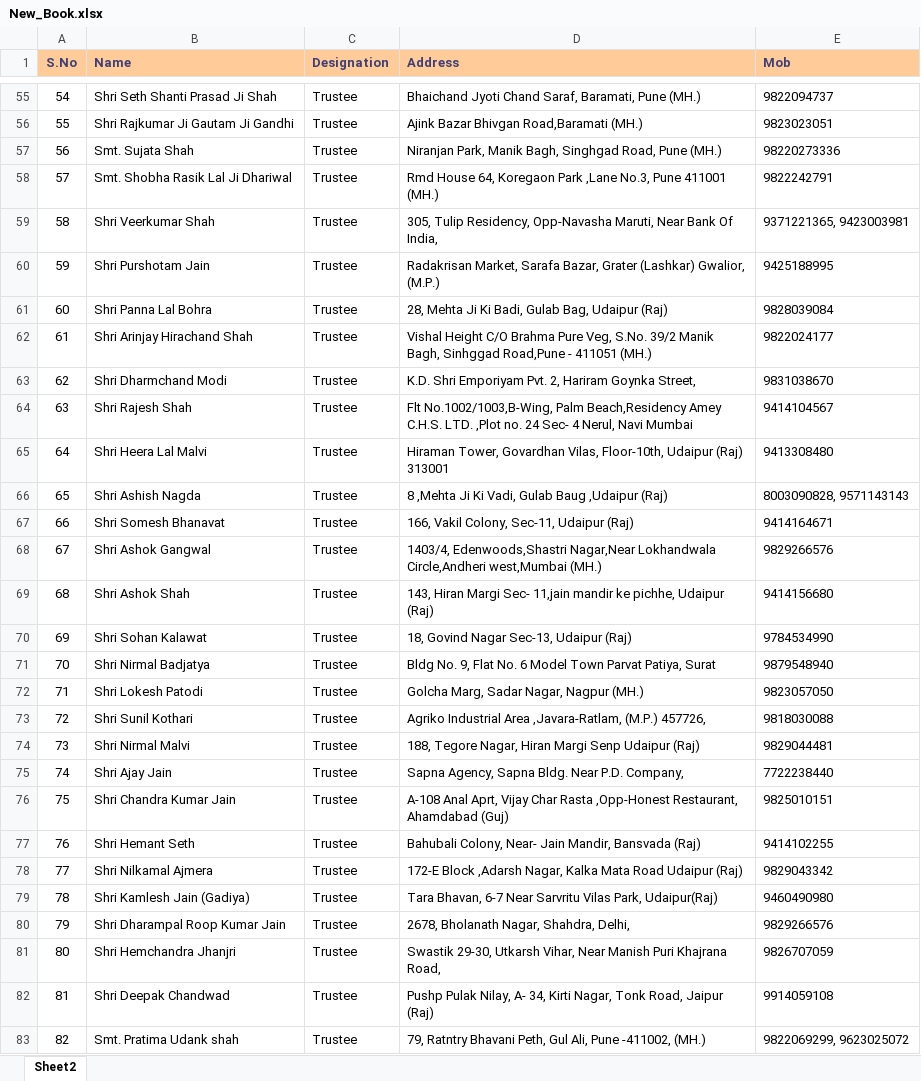
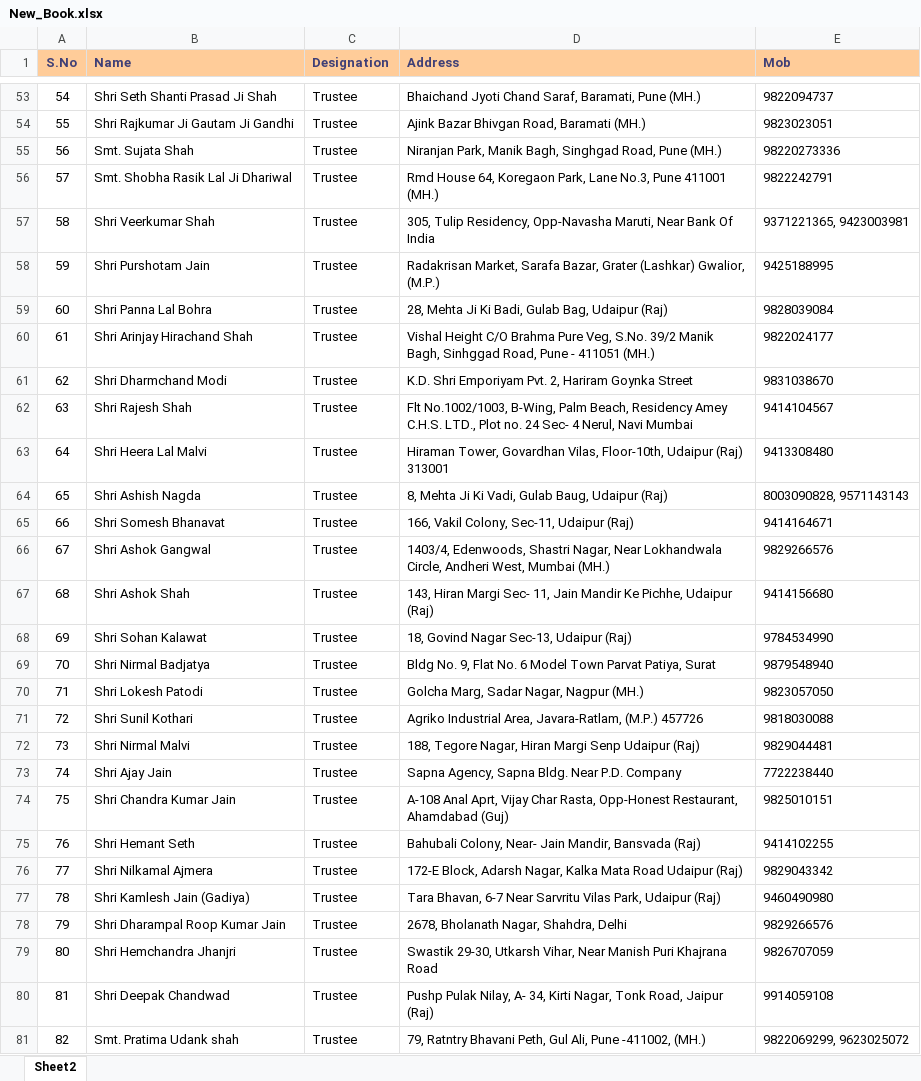
Before and after one commit to vishal23101994/jinsharnammedia, an Excel workbook: public/data/New_Book.xlsx, sheet Sheet2, drawn as a sheet; only a part is shown, gaps mark what is left out; values as stored, in another font and other column widths than the file's, no borders; addresses are those after the commit; the diff covers the shown part only; the diff names each change by its address in the sheet, - before the commit and + after, or states it on an @@ line.

```diff
--- a/public/data/New_Book.xlsx (sheet Sheet2)
+++ b/public/data/New_Book.xlsx (sheet Sheet2)
-D54 (Address): Ajink Bazar Bhivgan Road,Baramati (MH.)
+D54 (Address): Ajink Bazar Bhivgan Road, Baramati (MH.)
-D56 (Address): …64, Koregaon Park ,Lane No.3, Pune…
+D56 (Address): …64, Koregaon Park, Lane No.3, Pune…
-D57 (Address): …Bank Of India,
+D57 (Address): …Bank Of India
-D60 (Address): …Bagh, Sinhggad Road,Pune - 411051…
+D60 (Address): …Bagh, Sinhggad Road, Pune - 411051…
-D61 (Address): …Hariram Goynka Street,
+D61 (Address): …Hariram Goynka Street
-D62 (Address): Flt No.1002/1003,B-Wing, Palm Beach,Residency Amey C.H.S. LTD. ,Plot no. 24…
+D62 (Address): Flt No.1002/1003, B-Wing, Palm Beach, Residency Amey C.H.S. LTD., Plot no. 24…
-D64 (Address): 8 ,Mehta Ji Ki Vadi, Gulab Baug ,Udaipur (Raj)
+D64 (Address): 8, Mehta Ji Ki Vadi, Gulab Baug, Udaipur (Raj)
-D66 (Address): 1403/4, Edenwoods,Shastri Nagar,Near Lokhandwala Circle,Andheri west,Mumbai (MH.)
+D66 (Address): 1403/4, Edenwoods, Shastri Nagar, Near Lokhandwala Circle, Andheri West, Mumbai (MH.)
-D67 (Address): …Margi Sec- 11,jain mandir ke pichhe, Udaipur (Raj)
+D67 (Address): …Margi Sec- 11, Jain Mandir Ke Pichhe, Udaipur (Raj)
-D71 (Address): Agriko Industrial Area ,Javara-Ratlam, (M.P.) 457726,
+D71 (Address): Agriko Industrial Area, Javara-Ratlam, (M.P.) 457726
-D73 (Address): Sapna Agency, Sapna Bldg. Near P.D. Company,
+D73 (Address): Sapna Agency, Sapna Bldg. Near P.D. Company
-D74 (Address): …Vijay Char Rasta ,Opp-Honest Restaurant, Ahamdabad…
+D74 (Address): …Vijay Char Rasta, Opp-Honest Restaurant, Ahamdabad…
-D76 (Address): 172-E Block ,Adarsh Nagar, Kalka…
+D76 (Address): 172-E Block, Adarsh Nagar, Kalka…
-D77 (Address): …Vilas Park, Udaipur(Raj)
+D77 (Address): …Vilas Park, Udaipur (Raj)
-D78 (Address): 2678, Bholanath Nagar, Shahdra, Delhi,
+D78 (Address): 2678, Bholanath Nagar, Shahdra, Delhi
-D79 (Address): …Puri Khajrana Road,
+D79 (Address): …Puri Khajrana Road
```
Also changed, not shown: 2 removed rows, 137 edited cells and row numbers in column A elsewhere in this sheet, 2 other files.
